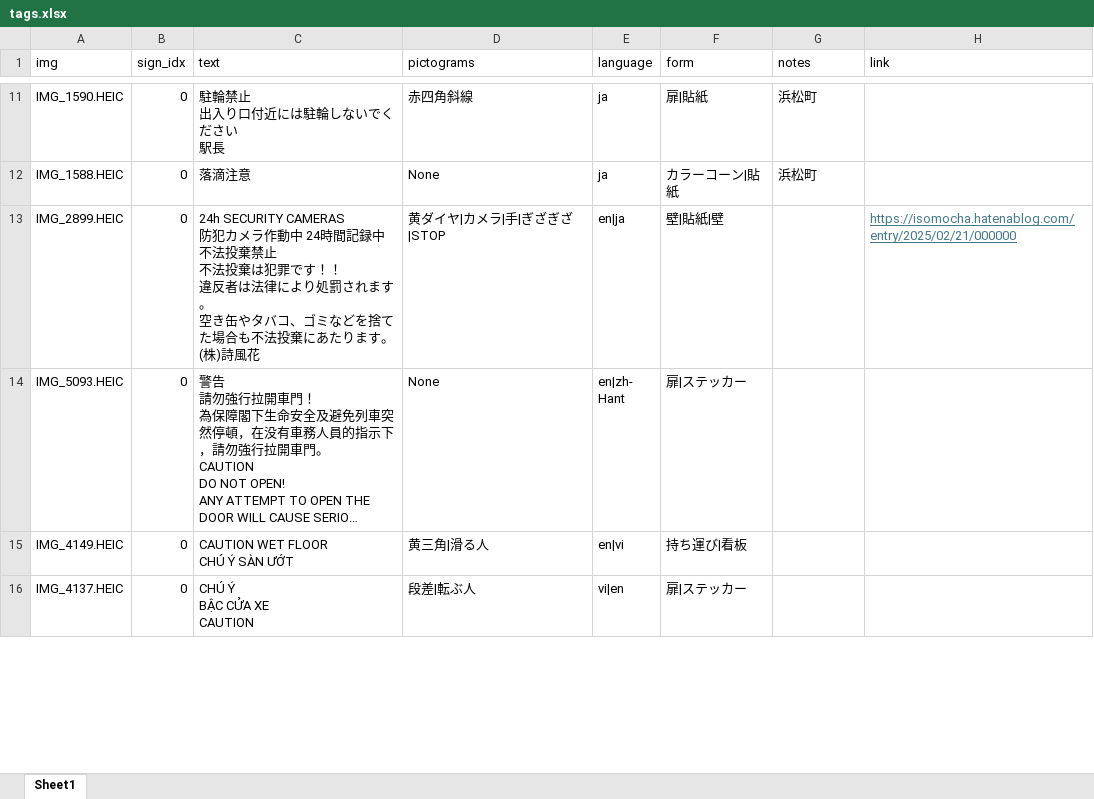
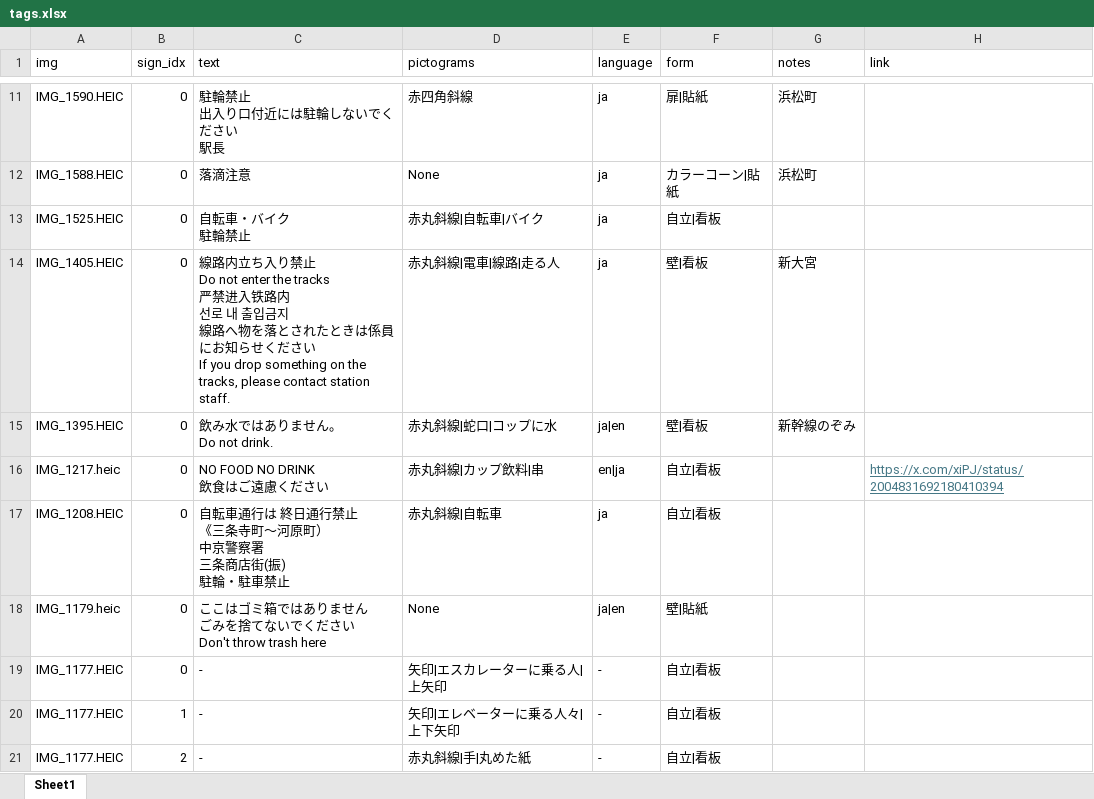
Before and after one commit to piijey/kanban, an Excel workbook: data_excel/tags.xlsx, sheet Sheet1, drawn as a sheet; only a part is shown, gaps mark what is left out; the shorter side is filled out with more unchanged rows; long unchanged cells end in …; values as stored, in another font and other column widths than the file's, no borders; ↵ is a line break in a cell; the diff covers the shown part only; the diff names each change by its address in the sheet, - before the commit and + after, or states it on an @@ line.

Commit message:
add imgs, signs without texts

```diff
--- a/data_excel/tags.xlsx (sheet Sheet1)
+++ b/data_excel/tags.xlsx (sheet Sheet1)
+row 13: IMG_1525.HEIC | 0 | 自転車・バイク ↵ 駐輪禁止 | 赤丸斜線|自転車|バイク | ja | 自立|看板
+row 14: IMG_1405.HEIC | 0 | 線路内立ち入り禁止 ↵ Do not enter the tracks ↵ 严禁进入铁路内 ↵ 선로 내 출입금지 ↵ 線路へ物を落とされたときは係員にお知らせください ↵ If you drop something on the tracks, please contact station staff. | 赤丸斜線|電車|線路|走る人 | ja | 壁|看板 | 新大宮
+row 15: IMG_1395.HEIC | 0 | 飲み水ではありません。 ↵ Do not drink. | 赤丸斜線|蛇口|コップに水 | ja|en | 壁|看板 | 新幹線のぞみ
+row 16: IMG_1217.heic | 0 | NO FOOD NO DRINK ↵ 飲食はご遠慮ください | 赤丸斜線|カップ飲料|串 | en|ja | 自立|看板 |  | https://x.com/xiPJ/status/2004831692180410394
+row 17: IMG_1208.HEIC | 0 | 自転車通行は 終日通行禁止 ↵ 《三条寺町～河原町） ↵ 中京警察署 ↵ 三条商店街(振) ↵ 駐輪・駐車禁止 | 赤丸斜線|自転車 | ja | 自立|看板
+row 18: IMG_1179.heic | 0 | ここはゴミ箱ではありません ↵ ごみを捨てないでください ↵ Don't throw trash here | None | ja|en | 壁|貼紙
+row 19: IMG_1177.HEIC | 0 | - | 矢印|エスカレーターに乗る人|上矢印 | - | 自立|看板
+row 20: IMG_1177.HEIC | 1 | - | 矢印|エレベーターに乗る人々|上下矢印 | - | 自立|看板
+row 21: IMG_1177.HEIC | 2 | - | 赤丸斜線|手|丸めた紙 | - | 自立|看板
```
Also changed, not shown: 8 added rows and 2 edited cells elsewhere in this sheet, 11 other files.
